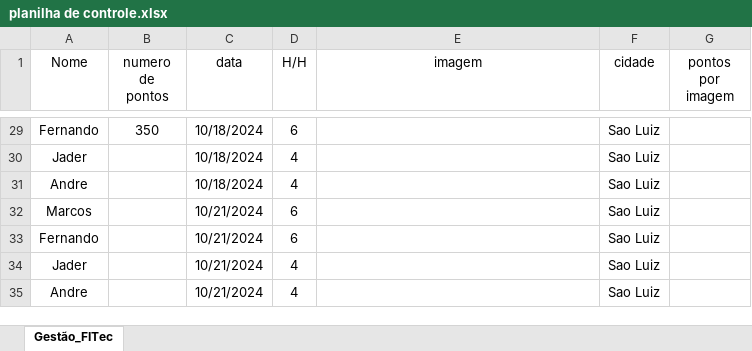
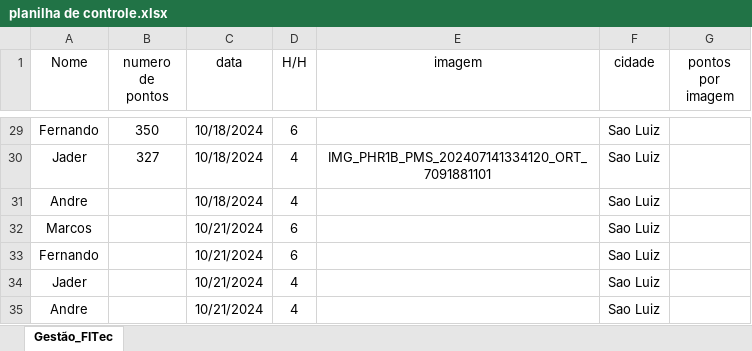
Before and after one commit to Tiagofholanda/Dashboard_FITec, an Excel workbook: data/planilha de controle.xlsx, sheet Gestão_FITec, drawn as a sheet; only a part is shown, gaps mark what is left out; values as stored, in another font and other column widths than the file's, no borders; table styles not drawn; the diff covers the shown part only; the diff names each change by its address in the sheet, - before the commit and + after, or states it on an @@ line.

```diff
--- a/data/planilha de controle.xlsx (sheet Gestão_FITec)
+++ b/data/planilha de controle.xlsx (sheet Gestão_FITec)
-B30 (numero de pontos): (empty)
+B30 (numero de pontos): 327
-E30 (imagem): (empty)
+E30 (imagem): IMG_PHR1B_PMS_202407141334120_ORT_7091881101
```
Also changed, not shown: 11 edited cells elsewhere in this sheet, 3 other files.
